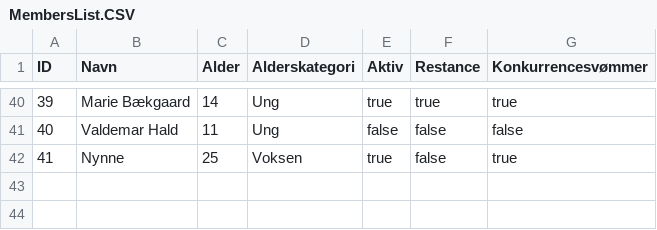
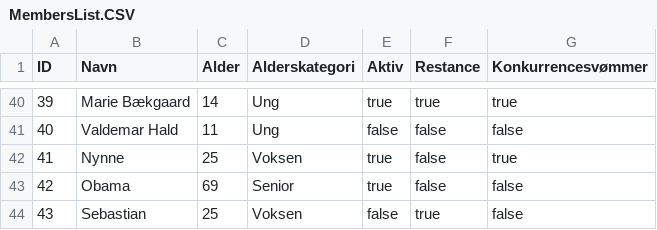
Before and after one commit to jacobklitgaard/Delfinen, a CSV file: src/csvfiles/MembersList.CSV, drawn as a sheet; only a part is shown, gaps mark what is left out.

```diff
--- a/src/csvfiles/MembersList.CSV
+++ b/src/csvfiles/MembersList.CSV
@@ -42 +42,3 @@ ID,Navn,Alder,Alderskategori,Aktiv,Restance,Konkurrencesvømmer
 41,Nynne,25,Voksen,true,false,true
+42,Obama,69,Senior,true,false,false
+43,Sebastian,25,Voksen,false,true,false
```
Also changed, not shown: src/csvfiles/CompetitionResults.CSV, src/csvfiles/TrainingResults.CSV, 15 other files.
